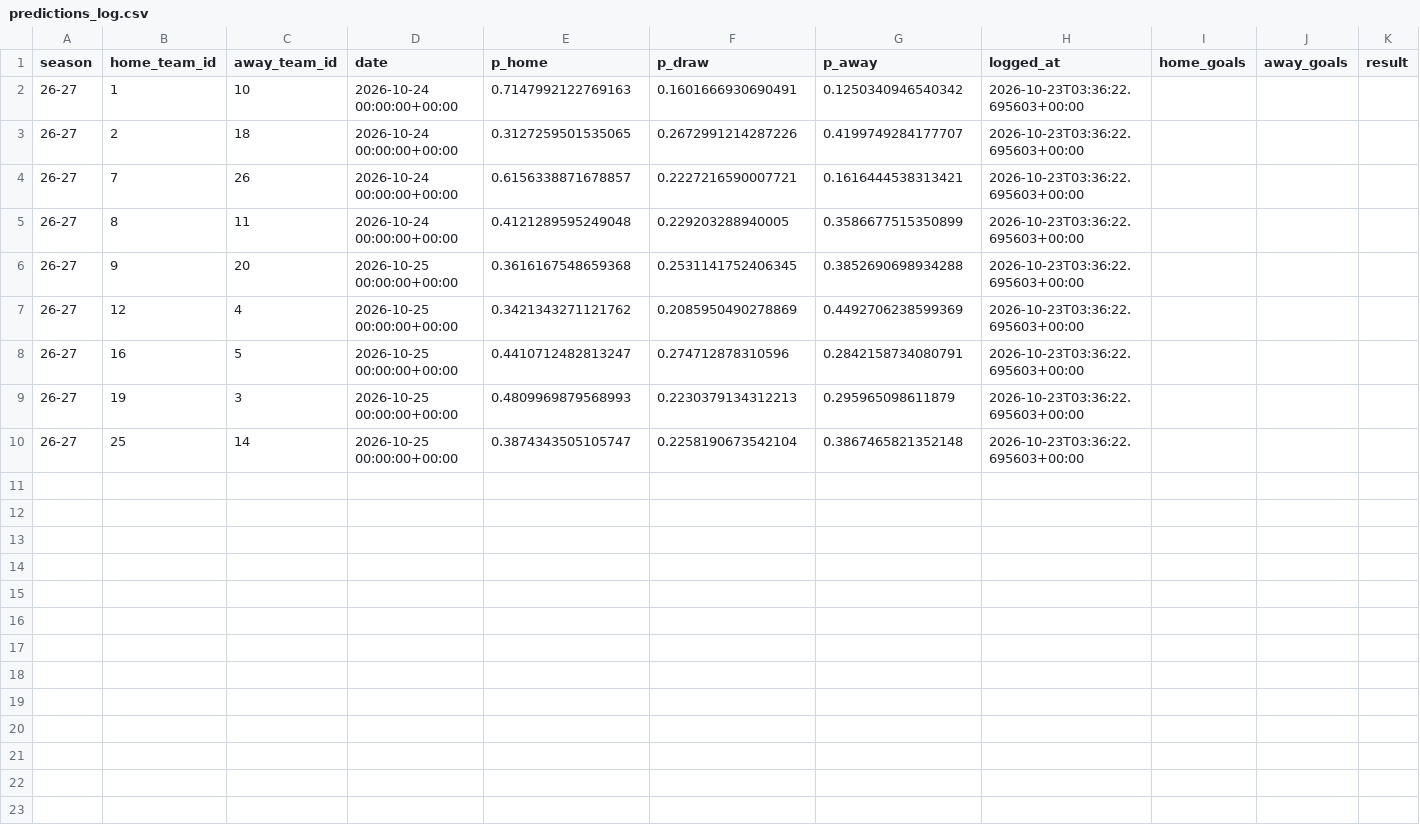
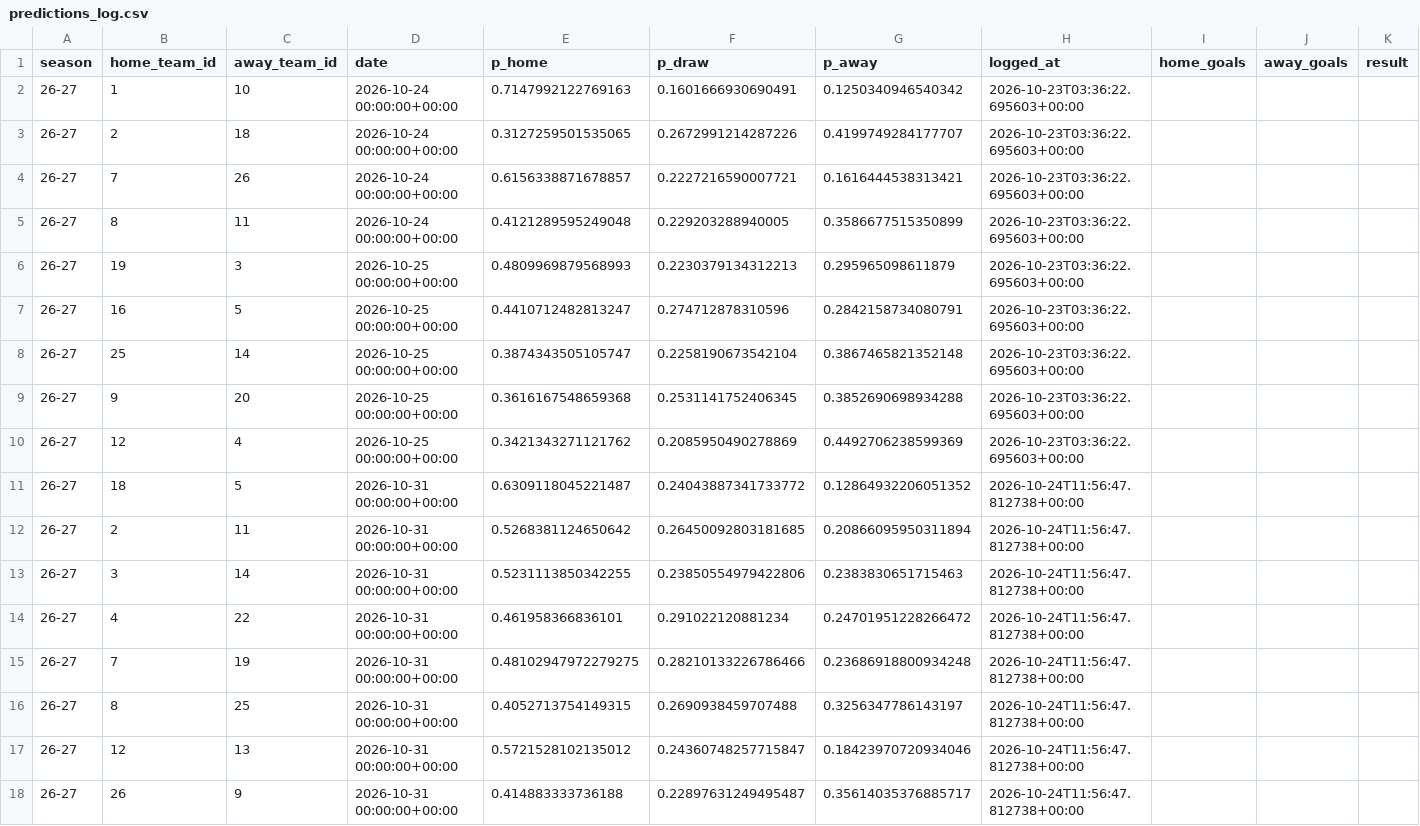
Before and after one commit to simobote0355/premier-league-predictor, a CSV file: data/processed/predictions_log.csv, drawn as a sheet.

```diff
--- a/data/processed/predictions_log.csv
+++ b/data/processed/predictions_log.csv
@@ -5,6 +5,14 @@ season,home_team_id,away_team_id,date,p_home,p_draw,p_away,logged_at,home_goals,
 26-27,8,11,2026-10-24 00:00:00+00:00,0.4121289595249048,0.229203288940005,0.3586677515350899,2026-10-23T03:36:22.695603+00:00,,,
+26-27,19,3,2026-10-25 00:00:00+00:00,0.4809969879568993,0.2230379134312213,0.295965098611879,2026-10-23T03:36:22.695603+00:00,,,
+26-27,16,5,2026-10-25 00:00:00+00:00,0.4410712482813247,0.274712878310596,0.2842158734080791,2026-10-23T03:36:22.695603+00:00,,,
+26-27,25,14,2026-10-25 00:00:00+00:00,0.3874343505105747,0.2258190673542104,0.3867465821352148,2026-10-23T03:36:22.695603+00:00,,,
 26-27,9,20,2026-10-25 00:00:00+00:00,0.3616167548659368,0.2531141752406345,0.3852690698934288,2026-10-23T03:36:22.695603+00:00,,,
 26-27,12,4,2026-10-25 00:00:00+00:00,0.3421343271121762,0.2085950490278869,0.4492706238599369,2026-10-23T03:36:22.695603+00:00,,,
-26-27,16,5,2026-10-25 00:00:00+00:00,0.4410712482813247,0.274712878310596,0.2842158734080791,2026-10-23T03:36:22.695603+00:00,,,
-26-27,19,3,2026-10-25 00:00:00+00:00,0.4809969879568993,0.2230379134312213,0.295965098611879,2026-10-23T03:36:22.695603+00:00,,,
-26-27,25,14,2026-10-25 00:00:00+00:00,0.3874343505105747,0.2258190673542104,0.3867465821352148,2026-10-23T03:36:22.695603+00:00,,,
+26-27,18,5,2026-10-31 00:00:00+00:00,0.6309118045221487,0.24043887341733772,0.12864932206051352,2026-10-24T11:56:47.812738+00:00,,,
+26-27,2,11,2026-10-31 00:00:00+00:00,0.5268381124650642,0.26450092803181685,0.20866095950311894,2026-10-24T11:56:47.812738+00:00,,,
+26-27,3,14,2026-10-31 00:00:00+00:00,0.5231113850342255,0.23850554979422806,0.2383830651715463,2026-10-24T11:56:47.812738+00:00,,,
+26-27,4,22,2026-10-31 00:00:00+00:00,0.461958366836101,0.291022120881234,0.24701951228266472,2026-10-24T11:56:47.812738+00:00,,,
+26-27,7,19,2026-10-31 00:00:00+00:00,0.48102947972279275,0.28210133226786466,0.23686918800934248,2026-10-24T11:56:47.812738+00:00,,,
+26-27,8,25,2026-10-31 00:00:00+00:00,0.4052713754149315,0.2690938459707488,0.3256347786143197,2026-10-24T11:56:47.812738+00:00,,,
+26-27,12,13,2026-10-31 00:00:00+00:00,0.5721528102135012,0.24360748257715847,0.18423970720934046,2026-10-24T11:56:47.812738+00:00,,,
+26-27,26,9,2026-10-31 00:00:00+00:00,0.414883333736188,0.22897631249495487,0.35614035376885717,2026-10-24T11:56:47.812738+00:00,,,
```
Also changed, not shown: data/powerbi/features.csv, data/powerbi/matches.csv, 6 other files.
